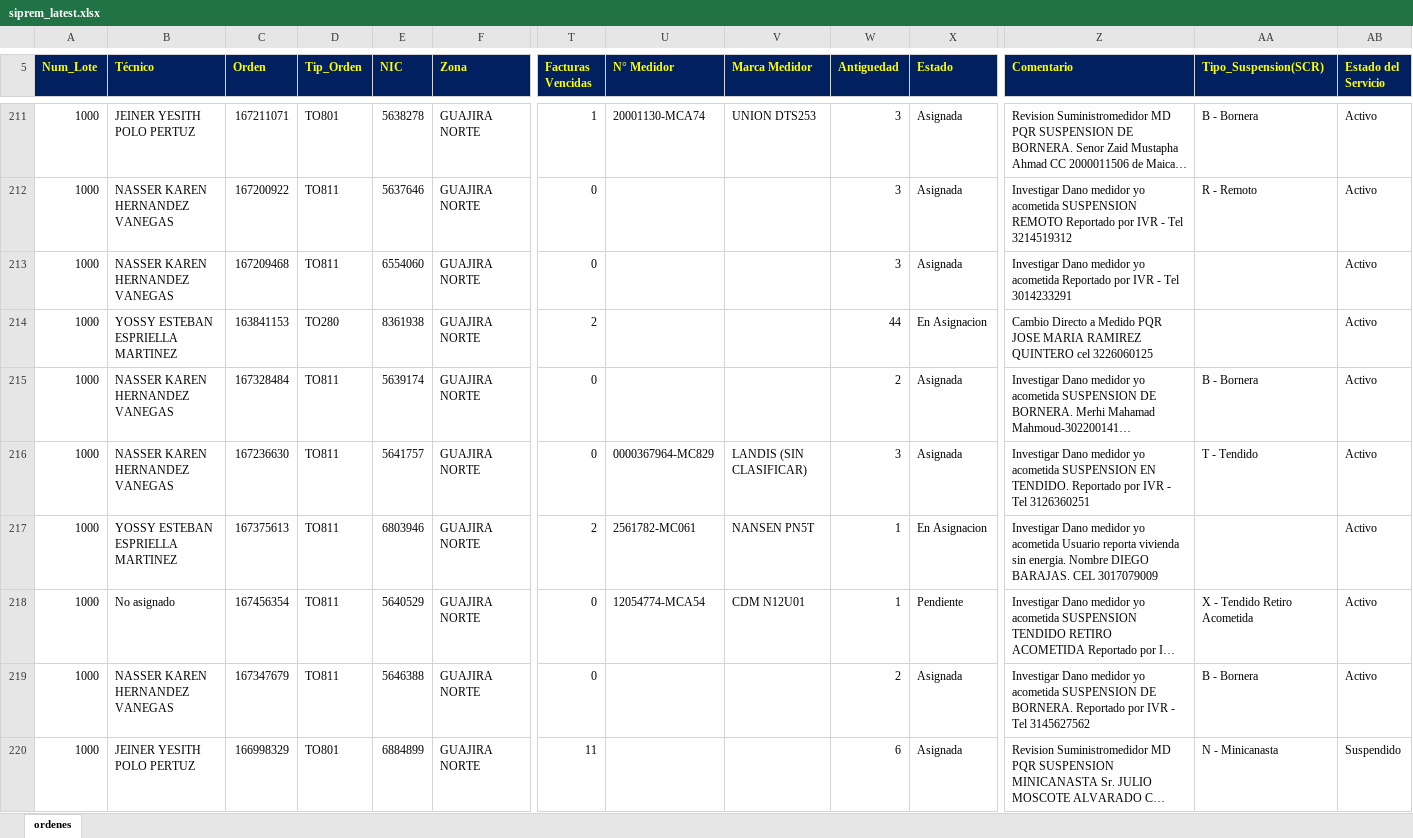
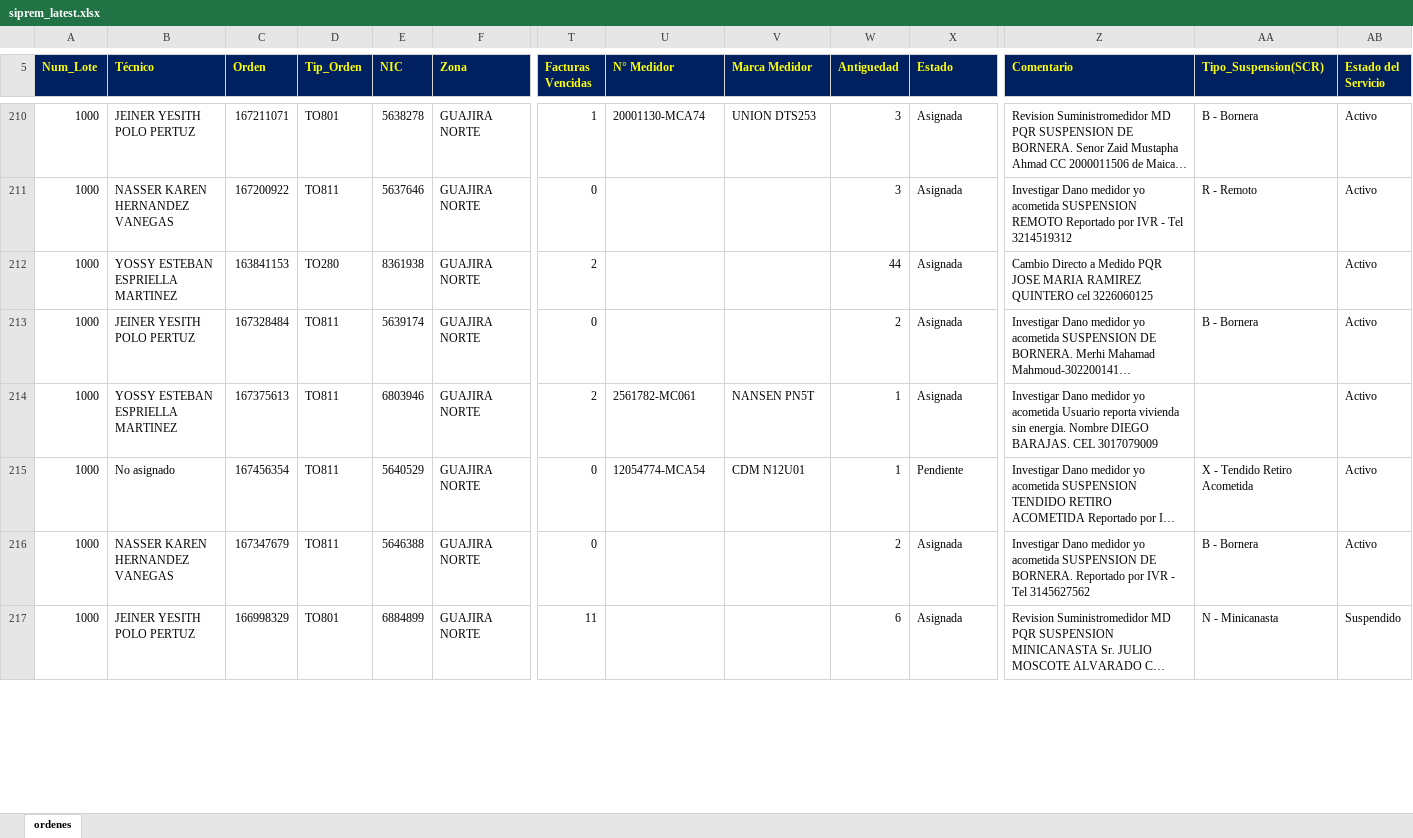
Before and after one commit to vikano27-debug/Dashboard_ING_VOA_Guajira, an Excel workbook: siprem_latest.xlsx, sheet ordenes, drawn as a sheet; only a part is shown, gaps mark what is left out; long unchanged cells end in …; values as stored, in another font and other column widths than the file's, no borders; removed rows and columns are numbered as before the commit, all else as after; rows hold the shown columns only; the diff covers the shown part only; the diff names each change by its address in the sheet, - before the commit and + after, or states it on an @@ line.

Commit message:
Actualizacion automatica SIPREM y Casuistica GUAJIRA

```diff
--- a/siprem_latest.xlsx (sheet ordenes)
+++ b/siprem_latest.xlsx (sheet ordenes)
-row 213: 1000 | NASSER KAREN HERNANDEZ VANEGAS | 167209468 | TO811 | 6554060 | GUAJIRA NORTE | 0 |  |  | 3 | Asignada | Investigar Dano medidor yo acometida Reportado por IVR - Tel 3014233291 |  | Activo
-X212 (Estado): En Asignacion
+X212 (Estado): Asignada
-B213 (Técnico): NASSER KAREN HERNANDEZ VANEGAS
+B213 (Técnico): JEINER YESITH POLO PERTUZ
-row 216: 1000 | NASSER KAREN HERNANDEZ VANEGAS | 167236630 | TO811 | 5641757 | GUAJIRA NORTE | 0 | 0000367964-MC829 | LANDIS (SIN CLASIFICAR) | 3 | Asignada | Investigar Dano medidor yo acometida SUSPENSION EN TENDIDO. Reportado por IVR - Tel 3126360251 | T - Tendido | Activo
-X214 (Estado): En Asignacion
+X214 (Estado): Asignada
```
Also changed, not shown: 8 added rows, 11 removed rows and 19 edited cells elsewhere in this sheet.
